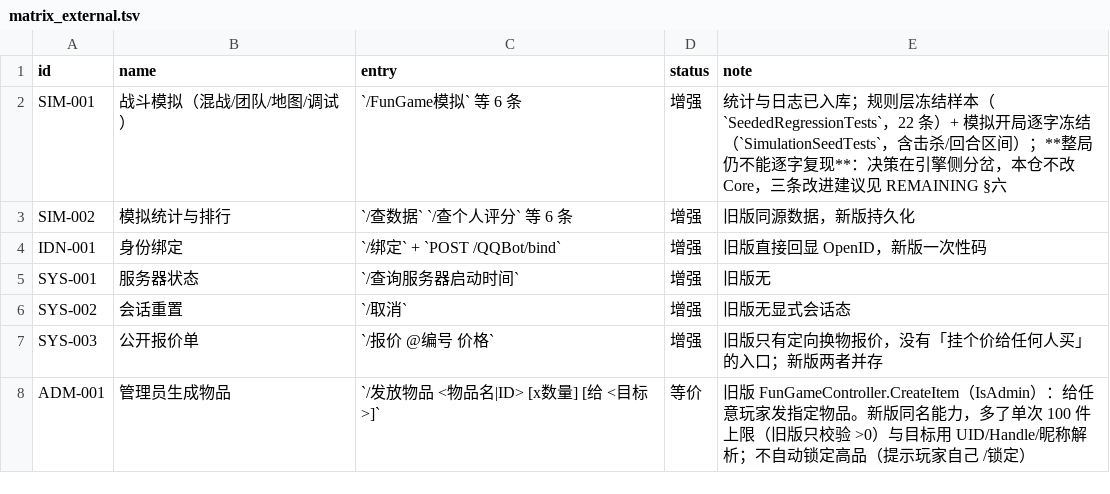
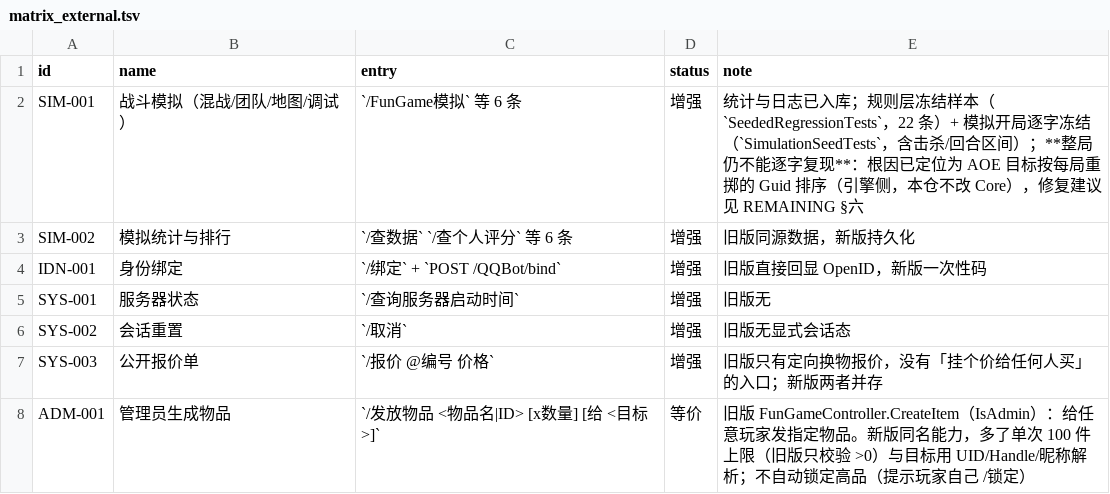
Before and after one commit to candy-cottage/oshima-bot, a TSV file: migration/matrix_external.tsv, drawn as a sheet; only a part is shown.

Commit message:
docs(migration): name the real cause of the unreproducible matches
I had been pointing at AIController's parallel candidate collection as the
likely culprit. That is not it - without a map there is a single move grid,
so there is one producer and the bag order is stable.

The actual chain, four hops:

  Character.Guid = Guid.NewGuid()          Character.cs:21
  InitCharacters rethrows it every match   GamingQueue.cs:519
  select-all targets sorted by that Guid   AIController.cs:622
  per-target rolls consume it in order     the skill's own effect loop

Evidence from the report diff: the same skill hits the same ten characters
with byte-identical damage numbers, only permuted, and the 25% stun lands on
different victims. Same set, same numbers, different order - the only thing
in the code that reorders a select-all list is that Guid sort, and the Guid
is redrawn every match. So the comment there, "fall back to Guid so the
order is stable", holds within a match and not across runs.

The write-up covers the evidence, the four-hop chain, eight lesser defects
(the tie-breaker that only aligns target counts, the ConcurrentBag fallback
for multi-grid, sync-over-async with swallowed exceptions, a metric that
always equals another one, ~470 lines of dead planning path), what I ruled
out (FNV-1a seeding, hardness loops, weather), and three fixes ordered by
size - one is a two-line key swap.

Also reordered the Core suggestions by root cause instead of by guess, and
pointed matrix SIM-001 at the write-up.

```diff
--- a/migration/matrix_external.tsv
+++ b/migration/matrix_external.tsv
@@ -1,3 +1,3 @@
 id	name	entry	status	note
-SIM-001	战斗模拟（混战/团队/地图/调试）	`/FunGame模拟` 等 6 条	增强	统计与日志已入库；规则层冻结样本（`SeededRegressionTests`，22 条）+ 模拟开局逐字冻结（`SimulationSeedTests`，含击杀/回合区间）；**整局仍不能逐字复现**：决策在引擎侧分岔，本仓不改 Core，三条改进建议见 REMAINING §六
+SIM-001	战斗模拟（混战/团队/地图/调试）	`/FunGame模拟` 等 6 条	增强	统计与日志已入库；规则层冻结样本（`SeededRegressionTests`，22 条）+ 模拟开局逐字冻结（`SimulationSeedTests`，含击杀/回合区间）；**整局仍不能逐字复现**：根因已定位为 AOE 目标按每局重掷的 Guid 排序（引擎侧，本仓不改 Core），修复建议见 REMAINING §六
 SIM-002	模拟统计与排行	`/查数据` `/查个人评分` 等 6 条	增强	旧版同源数据，新版持久化
```
Also changed, not shown: 2 other files.
